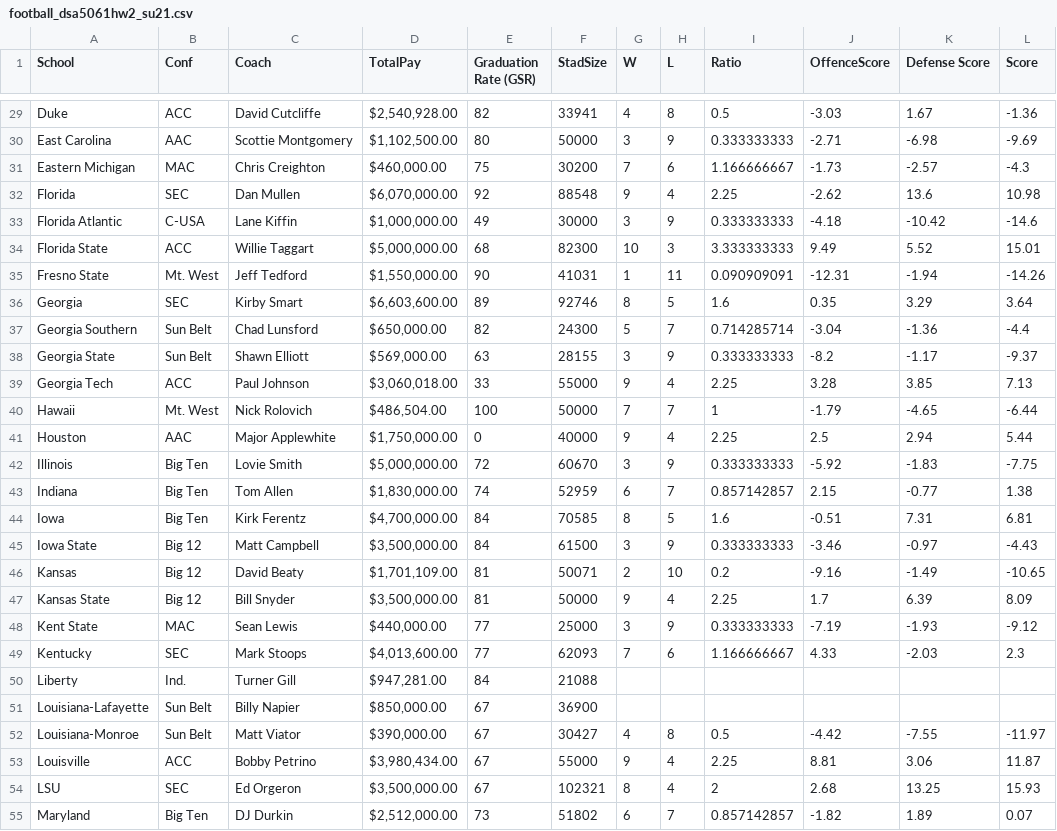
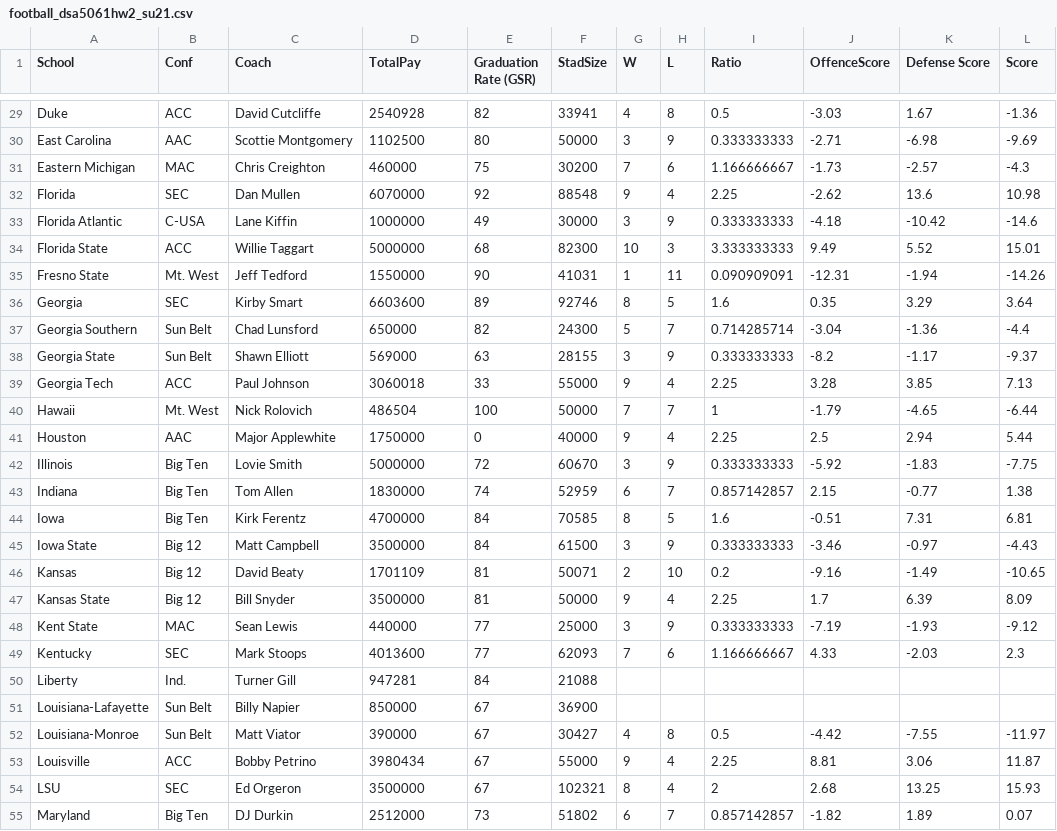
Before and after one commit to LaceySchley/DA5061_HW2, a CSV file: football_dsa5061hw2_su21.csv, drawn as a sheet; only a part is shown, gaps mark what is left out; the diff covers the shown part only; the diff names each change by its address in the sheet, - before the commit and + after, or states it on an @@ line.

```diff
--- a/football_dsa5061hw2_su21.csv
+++ b/football_dsa5061hw2_su21.csv
-D29 (TotalPay): $2,540,928.00
+D29 (TotalPay): 2540928
-D30 (TotalPay): $1,102,500.00
+D30 (TotalPay): 1102500
-D31 (TotalPay): $460,000.00
+D31 (TotalPay): 460000
-D32 (TotalPay): $6,070,000.00
+D32 (TotalPay): 6070000
-D33 (TotalPay): $1,000,000.00
+D33 (TotalPay): 1000000
-D34 (TotalPay): $5,000,000.00
+D34 (TotalPay): 5000000
-D35 (TotalPay): $1,550,000.00
+D35 (TotalPay): 1550000
-D36 (TotalPay): $6,603,600.00
+D36 (TotalPay): 6603600
-D37 (TotalPay): $650,000.00
+D37 (TotalPay): 650000
-D38 (TotalPay): $569,000.00
+D38 (TotalPay): 569000
-D39 (TotalPay): $3,060,018.00
+D39 (TotalPay): 3060018
-D40 (TotalPay): $486,504.00
+D40 (TotalPay): 486504
-D41 (TotalPay): $1,750,000.00
+D41 (TotalPay): 1750000
-D42 (TotalPay): $5,000,000.00
+D42 (TotalPay): 5000000
-D43 (TotalPay): $1,830,000.00
+D43 (TotalPay): 1830000
-D44 (TotalPay): $4,700,000.00
+D44 (TotalPay): 4700000
-D45 (TotalPay): $3,500,000.00
+D45 (TotalPay): 3500000
-D46 (TotalPay): $1,701,109.00
+D46 (TotalPay): 1701109
-D47 (TotalPay): $3,500,000.00
+D47 (TotalPay): 3500000
-D48 (TotalPay): $440,000.00
+D48 (TotalPay): 440000
-D49 (TotalPay): $4,013,600.00
+D49 (TotalPay): 4013600
-D50 (TotalPay): $947,281.00
+D50 (TotalPay): 947281
-D51 (TotalPay): $850,000.00
+D51 (TotalPay): 850000
-D52 (TotalPay): $390,000.00
+D52 (TotalPay): 390000
-D53 (TotalPay): $3,980,434.00
+D53 (TotalPay): 3980434
-D54 (TotalPay): $3,500,000.00
+D54 (TotalPay): 3500000
-D55 (TotalPay): $2,512,000.00
+D55 (TotalPay): 2512000
```
Also changed, not shown: 86 edited cells elsewhere in this file.
